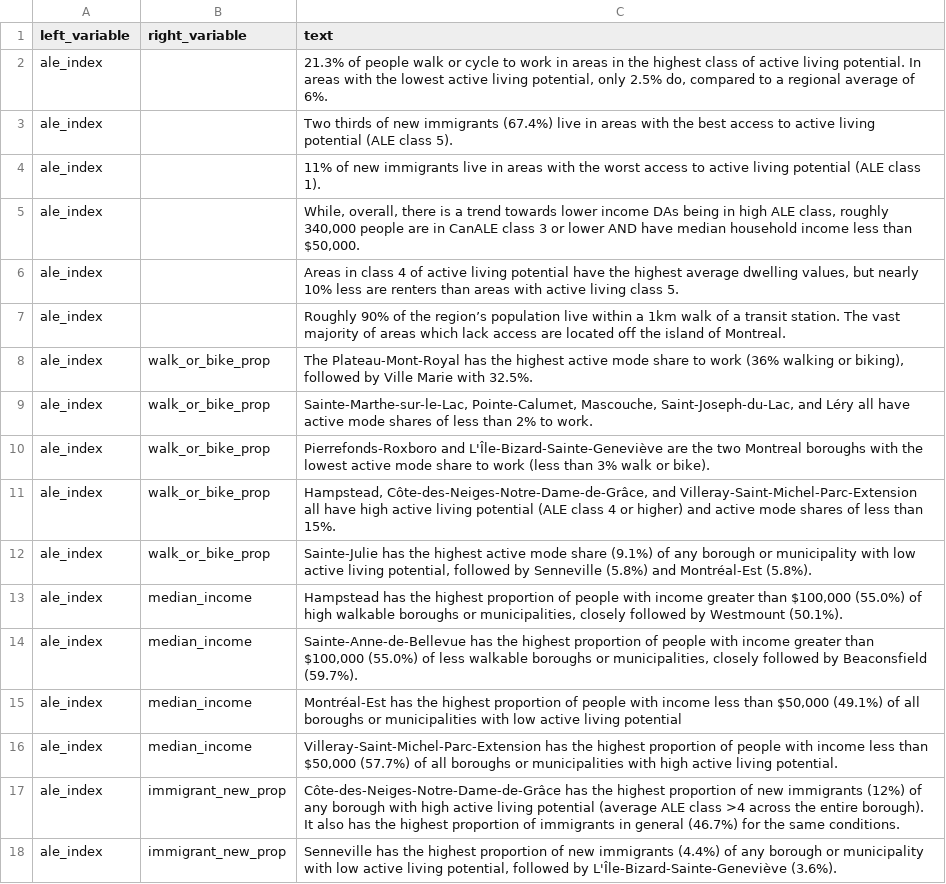
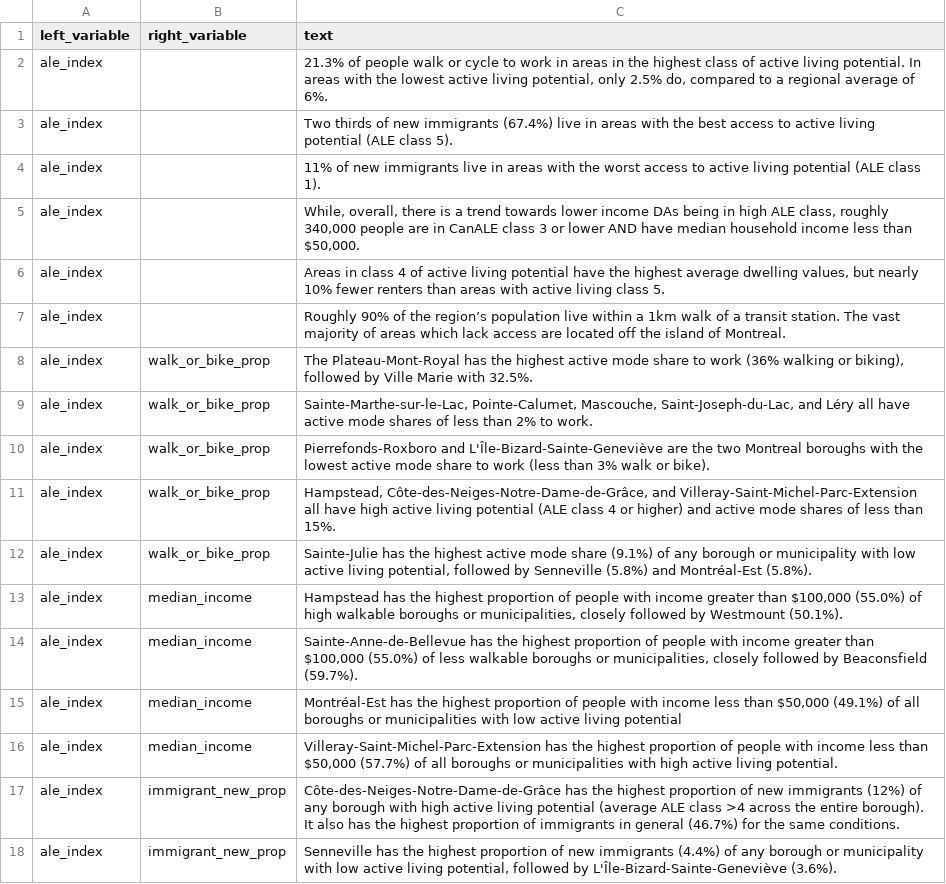
Before and after one commit to ttuff/SUS2020, a CSV file: data/did_you_know.csv, drawn as a sheet.

```diff
--- a/data/did_you_know.csv
+++ b/data/did_you_know.csv
@@ -5,3 +5,3 @@ ale_index, ,11% of new immigrants live in areas with the worst access to active
 ale_index, ,"While, overall, there is a trend towards lower income DAs being in high ALE class, roughly 340,000 people are in CanALE class 3 or lower AND have median household income less than $50,000."
-ale_index, ,"Areas in class 4 of active living potential have the highest average dwelling values, but nearly 10% less are renters than areas with active living class 5."
+ale_index, ,"Areas in class 4 of active living potential have the highest average dwelling values, but nearly 10% fewer renters than areas with active living class 5."
 ale_index, ,Roughly 90% of the region’s population live within a 1km walk of a transit station. The vast majority of areas which lack access are located off the island of Montreal.
```
Also changed, not shown: 6 other files.
